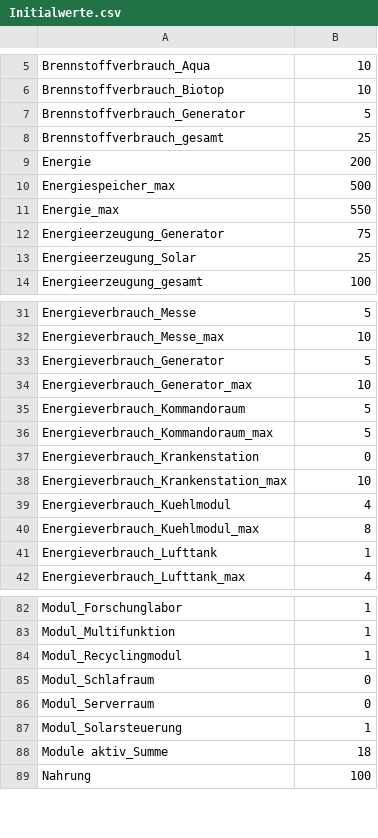
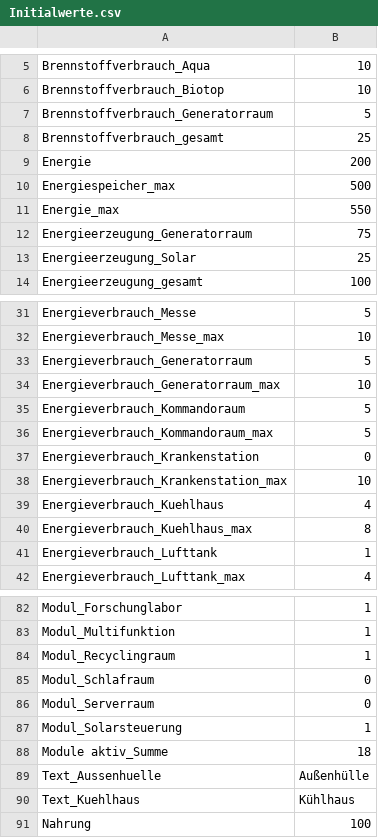
Before and after one commit to cgriep/Erwachen, a CSV file: Initialwerte.csv, drawn as a sheet; only a part is shown, gaps mark what is left out; the diff covers the shown part only.

Commit message:
Update Initialwerte.csv

```diff
--- a/Initialwerte.csv
+++ b/Initialwerte.csv
@@ -6,3 +6,3 @@ Brennstoffverbrauch_Aqua,10
 Brennstoffverbrauch_Biotop,10
-Brennstoffverbrauch_Generator,5
+Brennstoffverbrauch_Generatorraum,5
 Brennstoffverbrauch_gesamt,25
@@ -11,3 +11,3 @@ Energiespeicher_max,500
 Energie_max,550
-Energieerzeugung_Generator,75
+Energieerzeugung_Generatorraum,75
 Energieerzeugung_Solar,25
@@ -32,4 +32,4 @@ Energieverbrauch_Messe,5
 Energieverbrauch_Messe_max,10
-Energieverbrauch_Generator,5
-Energieverbrauch_Generator_max,10
+Energieverbrauch_Generatorraum,5
+Energieverbrauch_Generatorraum_max,10
 Energieverbrauch_Kommandoraum,5
@@ -38,4 +38,4 @@ Energieverbrauch_Krankenstation,0
 Energieverbrauch_Krankenstation_max,10
-Energieverbrauch_Kuehlmodul,4
-Energieverbrauch_Kuehlmodul_max,8
+Energieverbrauch_Kuehlhaus,4
+Energieverbrauch_Kuehlhaus_max,8
 Energieverbrauch_Lufttank,1
@@ -83,3 +83,3 @@ Modul_Forschunglabor,1
 Modul_Multifunktion,1
-Modul_Recyclingmodul,1
+Modul_Recyclingraum,1
 Modul_Schlafraum,0
@@ -88,2 +88,4 @@ Modul_Solarsteuerung,1
 Module aktiv_Summe,18
+Text_Aussenhuelle,Außenhülle
+Text_Kuehlhaus,Kühlhaus
 Nahrung,100
```
Also changed, not shown: 8 edited cells elsewhere in this file.
